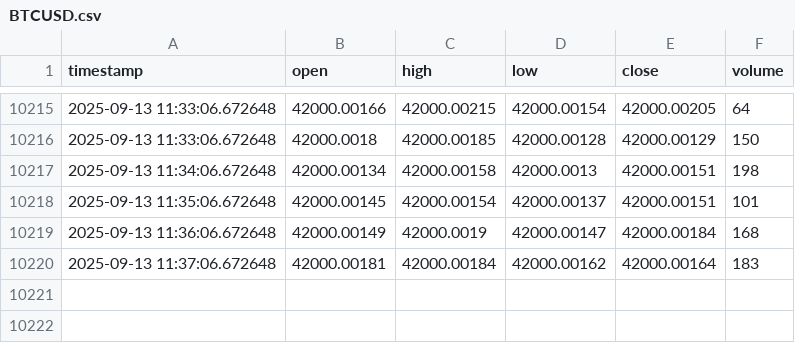
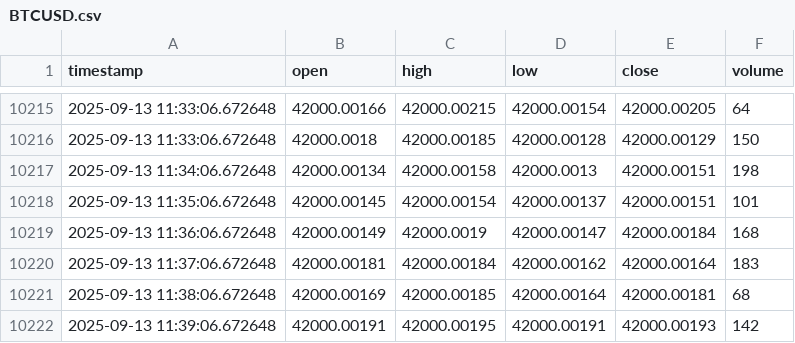
Before and after one commit to Samerabualsoud/ForexPulsePro, a CSV file: data/mock/BTCUSD.csv, drawn as a sheet; only a part is shown, gaps mark what is left out; the diff names each change by its address in the sheet, - before the commit and + after, or states it on an @@ line.

```diff
--- a/data/mock/BTCUSD.csv
+++ b/data/mock/BTCUSD.csv
+row 10221: 2025-09-13 11:38:06.672648 | 42000.00169 | 42000.00185 | 42000.00164 | 42000.00181 | 68
+row 10222: 2025-09-13 11:39:06.672648 | 42000.00191 | 42000.00195 | 42000.00191 | 42000.00193 | 142
```
Also changed, not shown: 1 other file.
